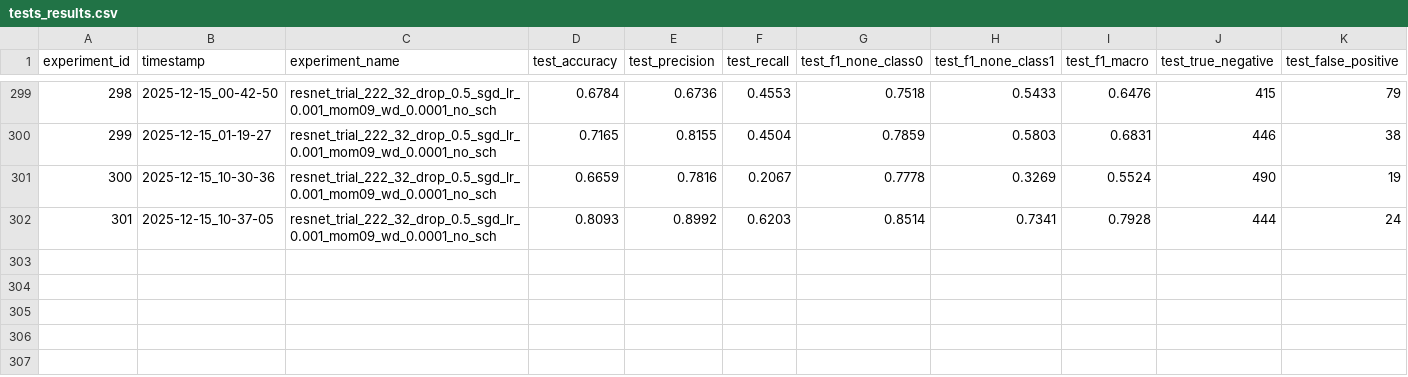
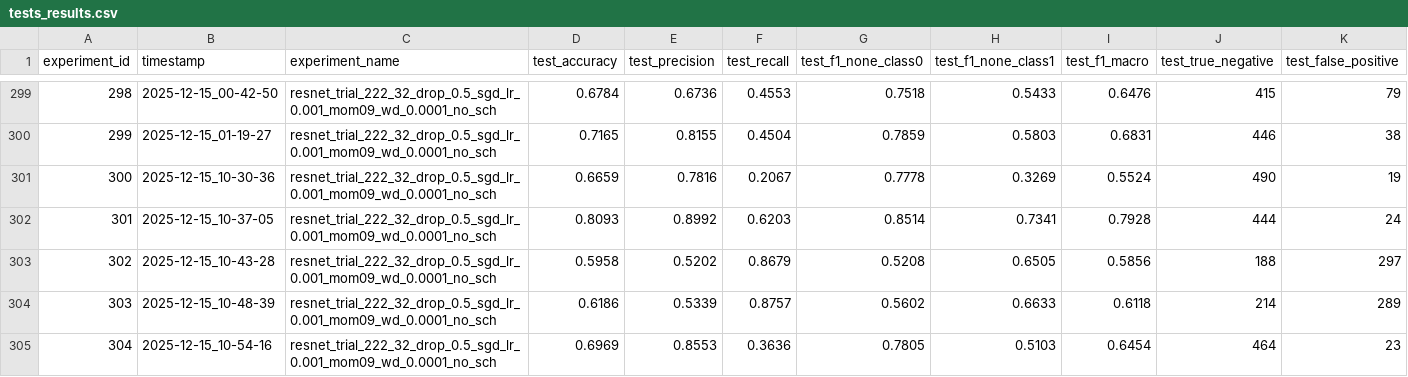
Before and after one commit to rybaks72/IML_Voice_Recognition, a CSV file: results/tests_results.csv, drawn as a sheet; only a part is shown, gaps mark what is left out; rows hold the shown columns only; the diff names each change by its address in the sheet, - before the commit and + after, or states it on an @@ line.

```diff
--- a/results/tests_results.csv
+++ b/results/tests_results.csv
+row 303: 302 | 2025-12-15_10-43-28 | resnet_trial_222_32_drop_0.5_sgd_lr_0.001_mom09_wd_0.0001_no_sch | 0.5958 | 0.5202 | 0.8679 | 0.5208 | 0.6505 | 0.5856 | 188 | 297
+row 304: 303 | 2025-12-15_10-48-39 | resnet_trial_222_32_drop_0.5_sgd_lr_0.001_mom09_wd_0.0001_no_sch | 0.6186 | 0.5339 | 0.8757 | 0.5602 | 0.6633 | 0.6118 | 214 | 289
+row 305: 304 | 2025-12-15_10-54-16 | resnet_trial_222_32_drop_0.5_sgd_lr_0.001_mom09_wd_0.0001_no_sch | 0.6969 | 0.8553 | 0.3636 | 0.7805 | 0.5103 | 0.6454 | 464 | 23
```
Also changed, not shown: results/speakers_conf_matrix.csv, 12 other files.
